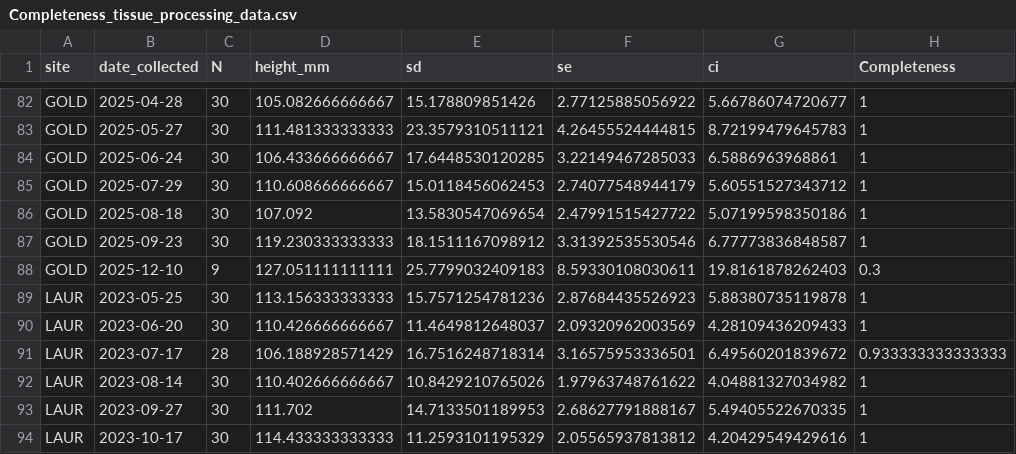
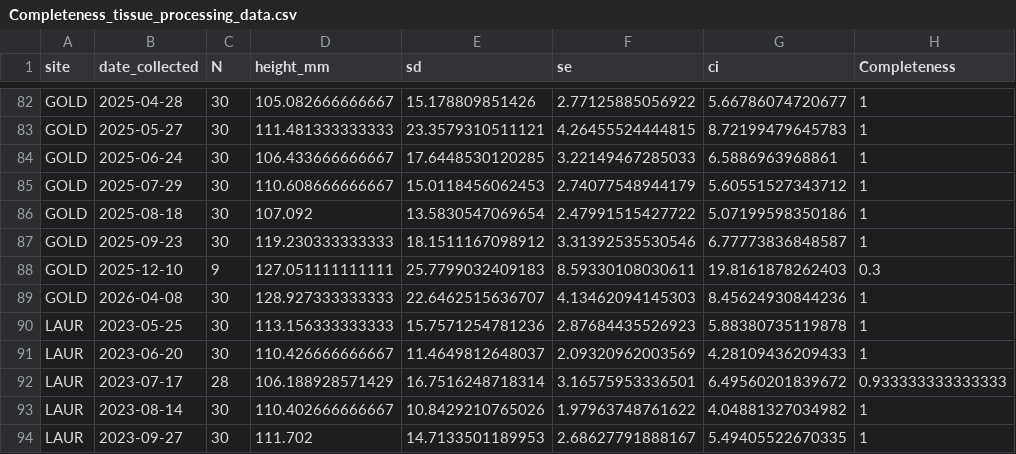
Before and after one commit to NEFSC/EAD-ASEB_EPA_LISS_Disease_Surveillance, a CSV file: Lab_Data_TissueProcessing/output/Completeness_tissue_processing_data.csv, drawn as a sheet; only a part is shown, gaps mark what is left out; the shorter side is filled out with more unchanged rows; the diff names each change by its address in the sheet, - before the commit and + after, or states it on an @@ line.

```diff
--- a/Lab_Data_TissueProcessing/output/Completeness_tissue_processing_data.csv
+++ b/Lab_Data_TissueProcessing/output/Completeness_tissue_processing_data.csv
+row 89: GOLD | 2026-04-08 | 30 | 128.927333333333 | 22.6462515636707 | 4.13462094145303 | 8.45624930844236 | 1
```
Also changed, not shown: Lab_Data_TissueProcessing/output/shell_pathology_counts.csv, Master_files/shell_pathology_all_data.csv, 5 other files.
